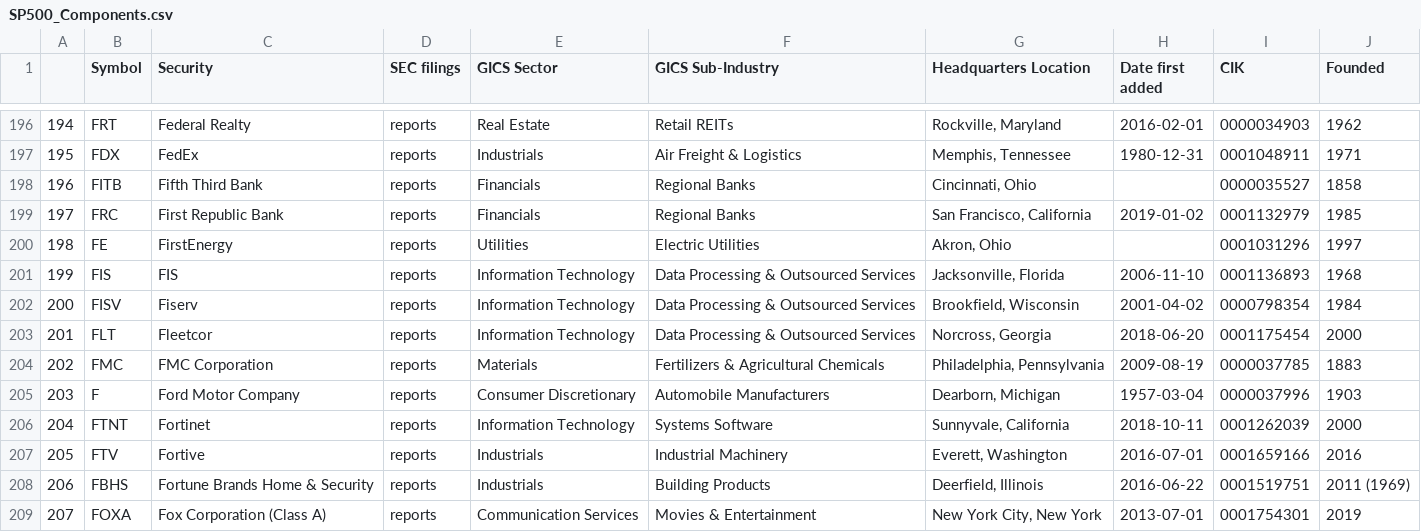
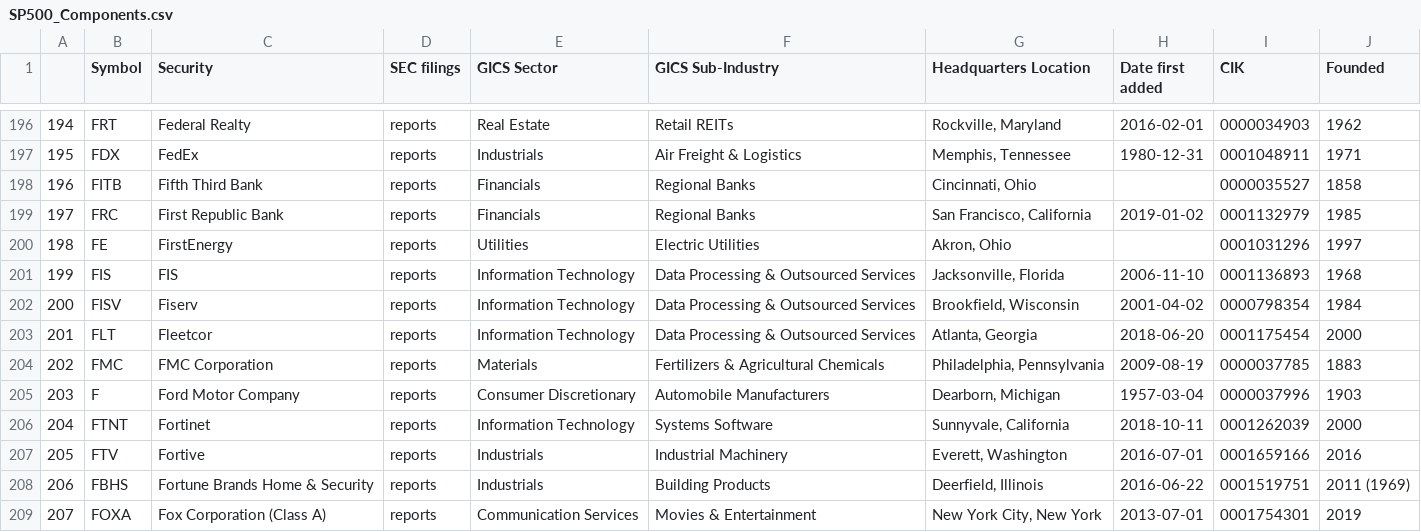
Before and after one commit to vvelicu/s-p500, a CSV file: data/SP500_Components.csv, drawn as a sheet; only a part is shown, gaps mark what is left out.

```diff
--- a/data/SP500_Components.csv
+++ b/data/SP500_Components.csv
@@ -202,3 +202,3 @@
 200,FISV,Fiserv,reports,Information Technology,Data Processing & Outsourced Services,"Brookfield, Wisconsin",2001-04-02,0000798354,1984
-201,FLT,Fleetcor,reports,Information Technology,Data Processing & Outsourced Services,"Norcross, Georgia",2018-06-20,0001175454,2000
+201,FLT,Fleetcor,reports,Information Technology,Data Processing & Outsourced Services,"Atlanta, Georgia",2018-06-20,0001175454,2000
 202,FMC,FMC Corporation,reports,Materials,Fertilizers & Agricultural Chemicals,"Philadelphia, Pennsylvania",2009-08-19,0000037785,1883
```
